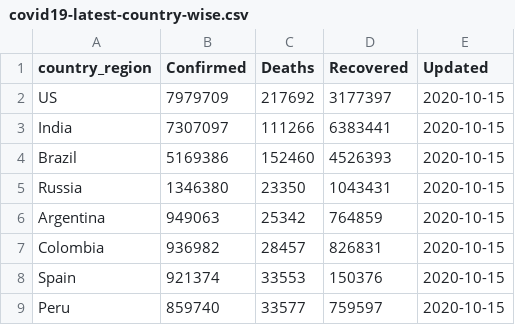
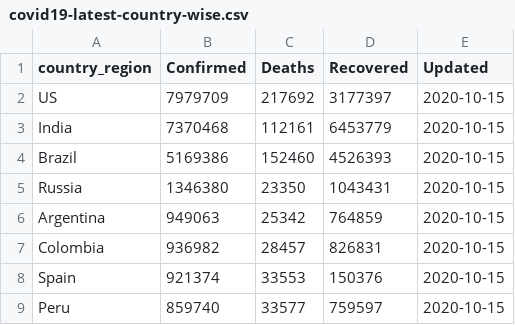
Before and after one commit to bjungbogati/corona_virus_dashboard, a CSV file: data/covid19-latest-country-wise.csv, drawn as a sheet; only a part is shown.

```diff
--- a/data/covid19-latest-country-wise.csv
+++ b/data/covid19-latest-country-wise.csv
@@ -2,3 +2,3 @@ country_region,Confirmed,Deaths,Recovered,Updated
 US,7979709,217692,3177397,2020-10-15
-India,7307097,111266,6383441,2020-10-15
+India,7370468,112161,6453779,2020-10-15
 Brazil,5169386,152460,4526393,2020-10-15
```
Also changed, not shown: data/covid19-latest-case-wise.csv, 4 other files.
